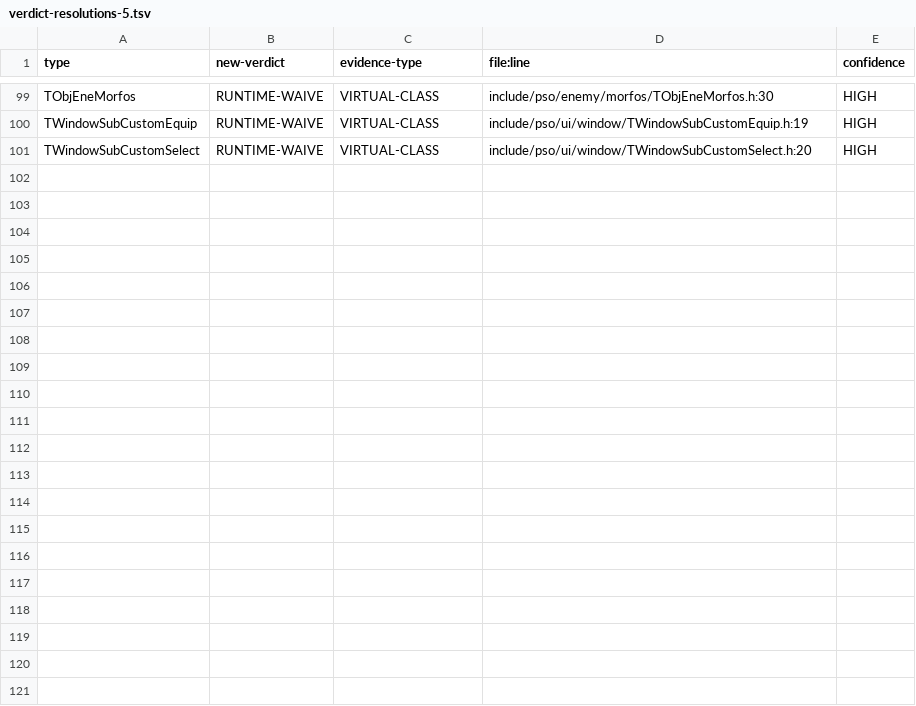
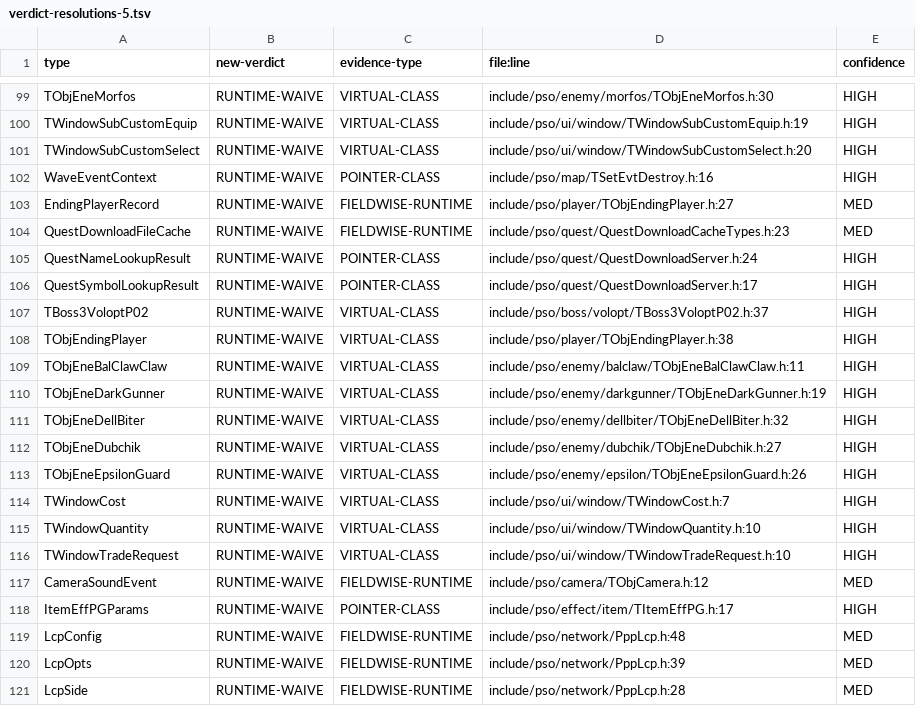
Before and after one commit to scottlowry/pso-metal, a TSV file: data/verdict-resolutions-5.tsv, drawn as a sheet; only a part is shown, gaps mark what is left out; the diff names each change by its address in the sheet, - before the commit and + after, or states it on an @@ line.

Commit message:
P2-AT tail verdicts checkpoint 120/566 rows

```diff
--- a/data/verdict-resolutions-5.tsv
+++ b/data/verdict-resolutions-5.tsv
+row 102: WaveEventContext | RUNTIME-WAIVE | POINTER-CLASS | include/pso/map/TSetEvtDestroy.h:16 | HIGH
+row 103: EndingPlayerRecord | RUNTIME-WAIVE | FIELDWISE-RUNTIME | include/pso/player/TObjEndingPlayer.h:27 | MED
+row 104: QuestDownloadFileCache | RUNTIME-WAIVE | FIELDWISE-RUNTIME | include/pso/quest/QuestDownloadCacheTypes.h:23 | MED
+row 105: QuestNameLookupResult | RUNTIME-WAIVE | POINTER-CLASS | include/pso/quest/QuestDownloadServer.h:24 | HIGH
+row 106: QuestSymbolLookupResult | RUNTIME-WAIVE | POINTER-CLASS | include/pso/quest/QuestDownloadServer.h:17 | HIGH
+row 107: TBoss3VoloptP02 | RUNTIME-WAIVE | VIRTUAL-CLASS | include/pso/boss/volopt/TBoss3VoloptP02.h:37 | HIGH
+row 108: TObjEndingPlayer | RUNTIME-WAIVE | VIRTUAL-CLASS | include/pso/player/TObjEndingPlayer.h:38 | HIGH
+row 109: TObjEneBalClawClaw | RUNTIME-WAIVE | VIRTUAL-CLASS | include/pso/enemy/balclaw/TObjEneBalClawClaw.h:11 | HIGH
+row 110: TObjEneDarkGunner | RUNTIME-WAIVE | VIRTUAL-CLASS | include/pso/enemy/darkgunner/TObjEneDarkGunner.h:19 | HIGH
+row 111: TObjEneDellBiter | RUNTIME-WAIVE | VIRTUAL-CLASS | include/pso/enemy/dellbiter/TObjEneDellBiter.h:32 | HIGH
+row 112: TObjEneDubchik | RUNTIME-WAIVE | VIRTUAL-CLASS | include/pso/enemy/dubchik/TObjEneDubchik.h:27 | HIGH
+row 113: TObjEneEpsilonGuard | RUNTIME-WAIVE | VIRTUAL-CLASS | include/pso/enemy/epsilon/TObjEneEpsilonGuard.h:26 | HIGH
+row 114: TWindowCost | RUNTIME-WAIVE | VIRTUAL-CLASS | include/pso/ui/window/TWindowCost.h:7 | HIGH
+row 115: TWindowQuantity | RUNTIME-WAIVE | VIRTUAL-CLASS | include/pso/ui/window/TWindowQuantity.h:10 | HIGH
+row 116: TWindowTradeRequest | RUNTIME-WAIVE | VIRTUAL-CLASS | include/pso/ui/window/TWindowTradeRequest.h:10 | HIGH
+row 117: CameraSoundEvent | RUNTIME-WAIVE | FIELDWISE-RUNTIME | include/pso/camera/TObjCamera.h:12 | MED
+row 118: ItemEffPGParams | RUNTIME-WAIVE | POINTER-CLASS | include/pso/effect/item/TItemEffPG.h:17 | HIGH
+row 119: LcpConfig | RUNTIME-WAIVE | FIELDWISE-RUNTIME | include/pso/network/PppLcp.h:48 | MED
+row 120: LcpOpts | RUNTIME-WAIVE | FIELDWISE-RUNTIME | include/pso/network/PppLcp.h:39 | MED
+row 121: LcpSide | RUNTIME-WAIVE | FIELDWISE-RUNTIME | include/pso/network/PppLcp.h:28 | MED
```
